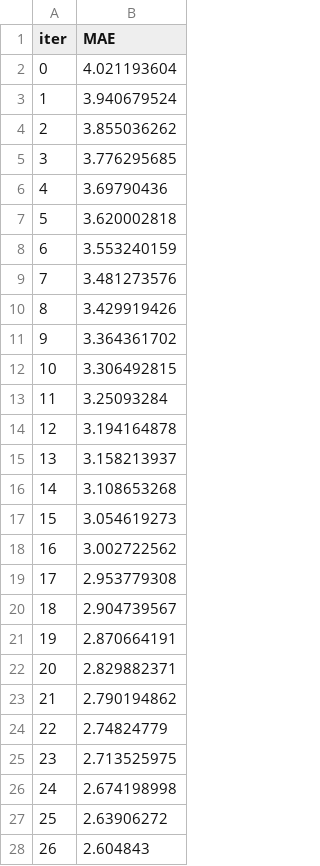
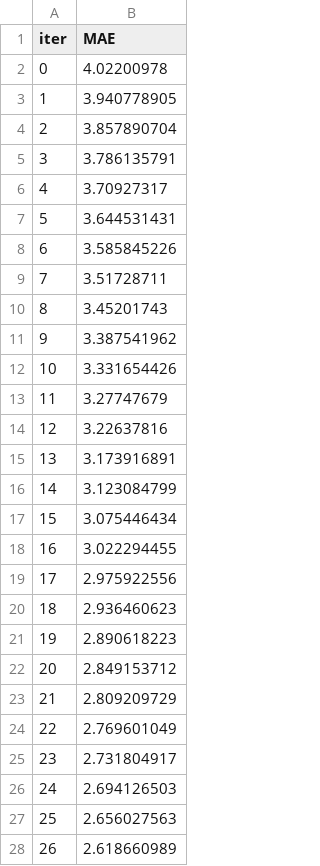
Before and after one commit to InmaJimenezG/MachineLearning_NBA, a TSV file: ML_NBA_Inma Jimenez/scr/notebook/catboost_info/learn_error.tsv, drawn as a sheet; only a part is shown; the diff covers the shown part only.

```diff
--- a/ML_NBA_Inma Jimenez/scr/notebook/catboost_info/learn_error.tsv
+++ b/ML_NBA_Inma Jimenez/scr/notebook/catboost_info/learn_error.tsv
@@ -1,28 +1,28 @@
 iter	MAE
-0	4.021193604
-1	3.940679524
-2	3.855036262
-3	3.776295685
-4	3.69790436
-5	3.620002818
-6	3.553240159
-7	3.481273576
-8	3.429919426
-9	3.364361702
-10	3.306492815
-11	3.25093284
-12	3.194164878
-13	3.158213937
-14	3.108653268
-15	3.054619273
-16	3.002722562
-17	2.953779308
-18	2.904739567
-19	2.870664191
-20	2.829882371
-21	2.790194862
-22	2.74824779
-23	2.713525975
-24	2.674198998
-25	2.63906272
-26	2.604843
+0	4.02200978
+1	3.940778905
+2	3.857890704
+3	3.786135791
+4	3.70927317
+5	3.644531431
+6	3.585845226
+7	3.51728711
+8	3.45201743
+9	3.387541962
+10	3.331654426
+11	3.27747679
+12	3.22637816
+13	3.173916891
+14	3.123084799
+15	3.075446434
+16	3.022294455
+17	2.975922556
+18	2.936460623
+19	2.890618223
+20	2.849153712
+21	2.809209729
+22	2.769601049
+23	2.731804917
+24	2.694126503
+25	2.656027563
+26	2.618660989
```
Also changed, not shown: 173 edited cells elsewhere in this file, ML_NBA_Inma Jimenez/scr/notebook/catboost_info/time_left.tsv, 11 other files.
